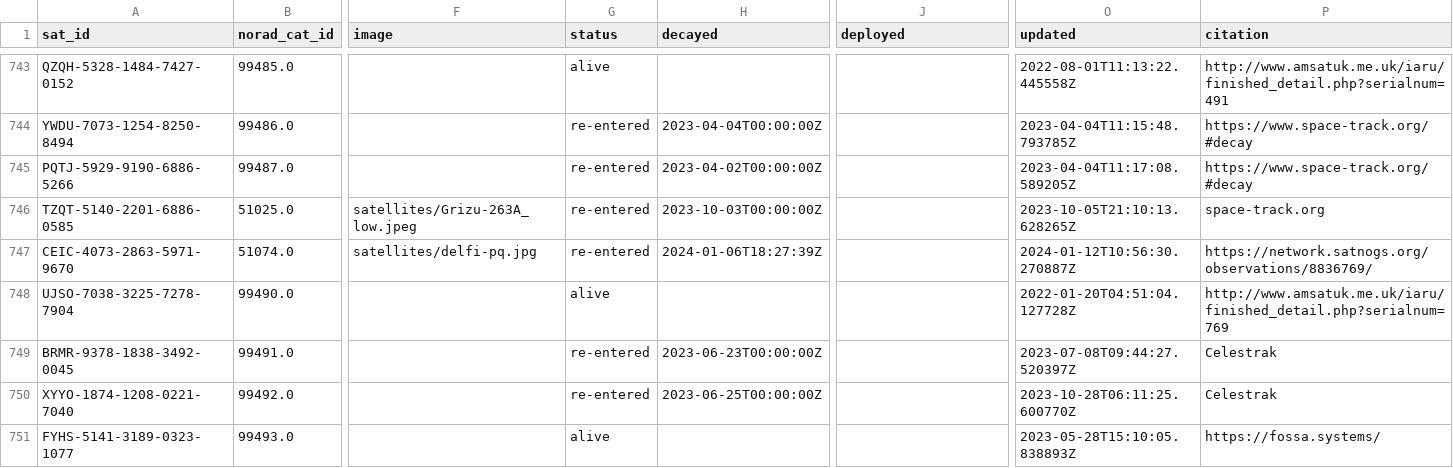
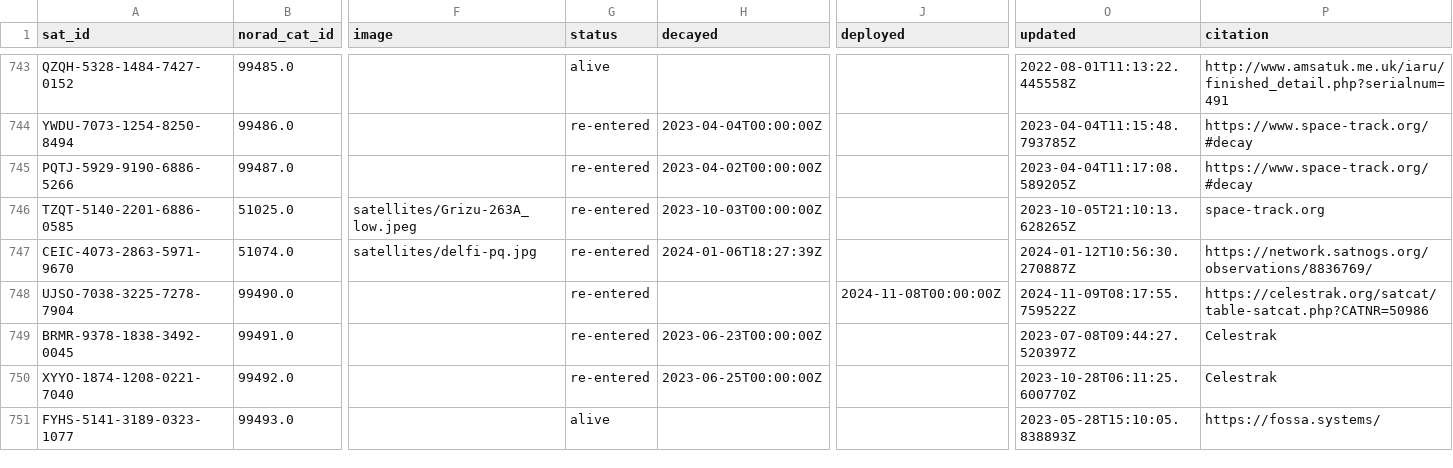
Before and after one commit to muzihuaner/amateur-satellite-database, a CSV file: data/satnogs.csv, drawn as a sheet; only a part is shown, gaps mark what is left out; the diff covers the shown part only; the diff names each change by its address in the sheet, - before the commit and + after, or states it on an @@ line.

```diff
--- a/data/satnogs.csv
+++ b/data/satnogs.csv
-G748 (status): alive
+G748 (status): re-entered
-J748 (deployed): (empty)
+J748 (deployed): 2024-11-08T00:00:00Z
-O748 (updated): 2022-01-20T04:51:04.127728Z
+O748 (updated): 2024-11-09T08:17:55.759522Z
-P748 (citation): http://www.amsatuk.me.uk/iaru/finished_detail.php?serialnum=769
+P748 (citation): https://celestrak.org/satcat/table-satcat.php?CATNR=50986
```
Also changed, not shown: 1 added row and 16 edited cells elsewhere in this file, 1 other file.
